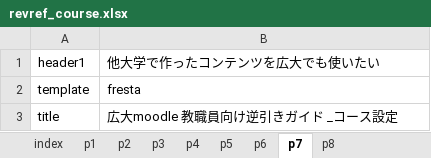
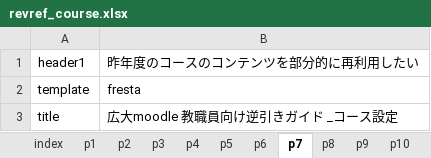
Before and after one commit to imc-lms-adm/support-vle-man, an Excel workbook: revref_course.xlsx, sheet p7, drawn as a sheet; values as stored, in another font and other column widths than the file's, no borders; the diff names each change by its address in the sheet, - before the commit and + after, or states it on an @@ line.

```diff
--- a/revref_course.xlsx (sheet p7)
+++ b/revref_course.xlsx (sheet p7)
+sheet tab: p9
+sheet tab: p10
-B1: 他大学で作ったコンテンツを広大でも使いたい
+B1: 昨年度のコースのコンテンツを部分的に再利用したい
```
Also changed, not shown: sheet p4, sheet p5, sheet p6, sheet p8, other sheet tabs.
